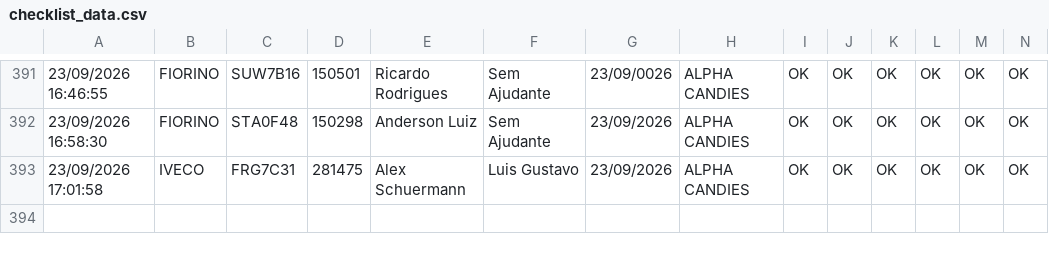
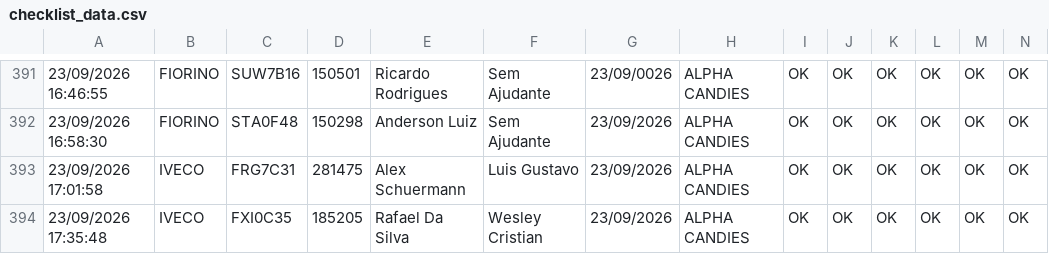
Before and after one commit to rot-alpha/carverify, a CSV file: src/data/checklist_data.csv, drawn as a sheet; only a part is shown, gaps mark what is left out; rows hold the shown columns only; the diff names each change by its address in the sheet, - before the commit and + after, or states it on an @@ line.

```diff
--- a/src/data/checklist_data.csv
+++ b/src/data/checklist_data.csv
+row 394: 23/09/2026 17:35:48 | IVECO | FXI0C35 | 185205 | Rafael Da Silva | Wesley Cristian | 23/09/2026 | ALPHA CANDIES | OK | OK | OK | OK | OK | OK
```
